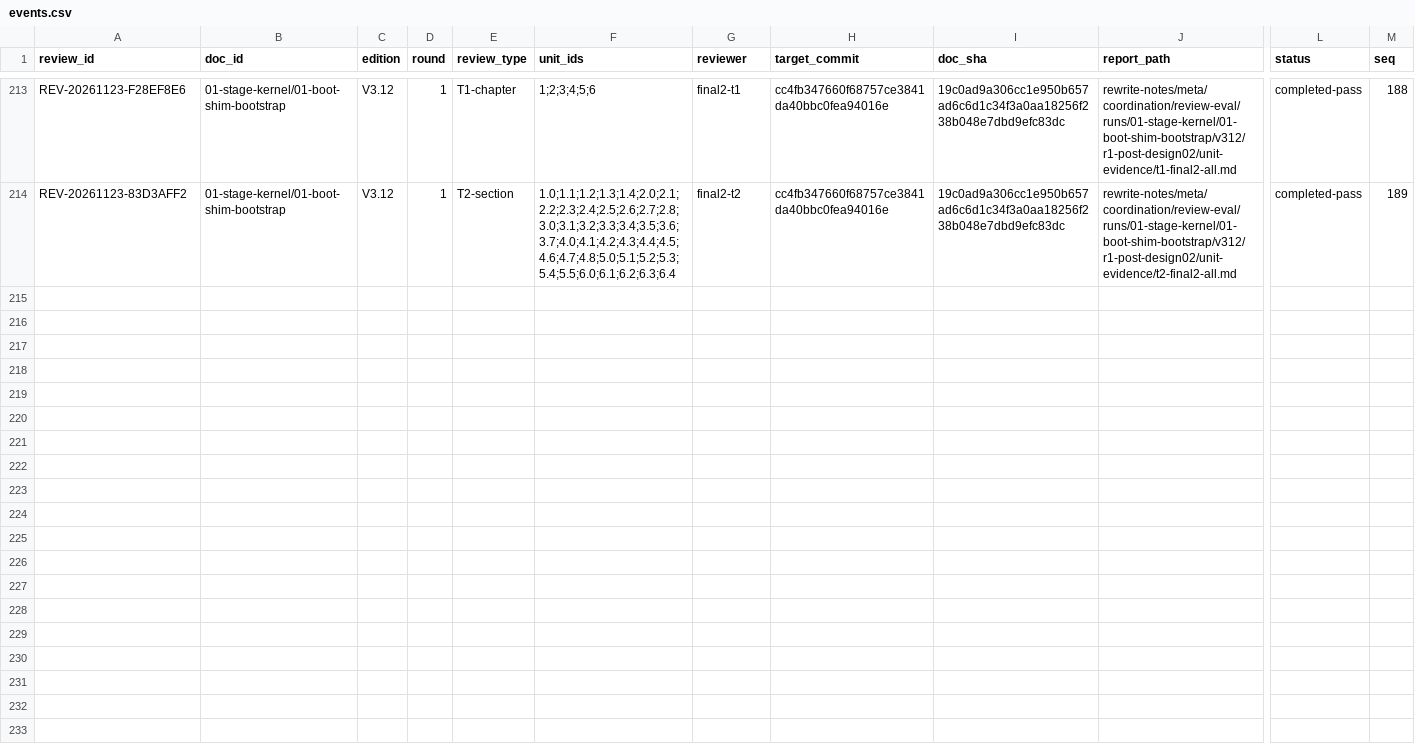
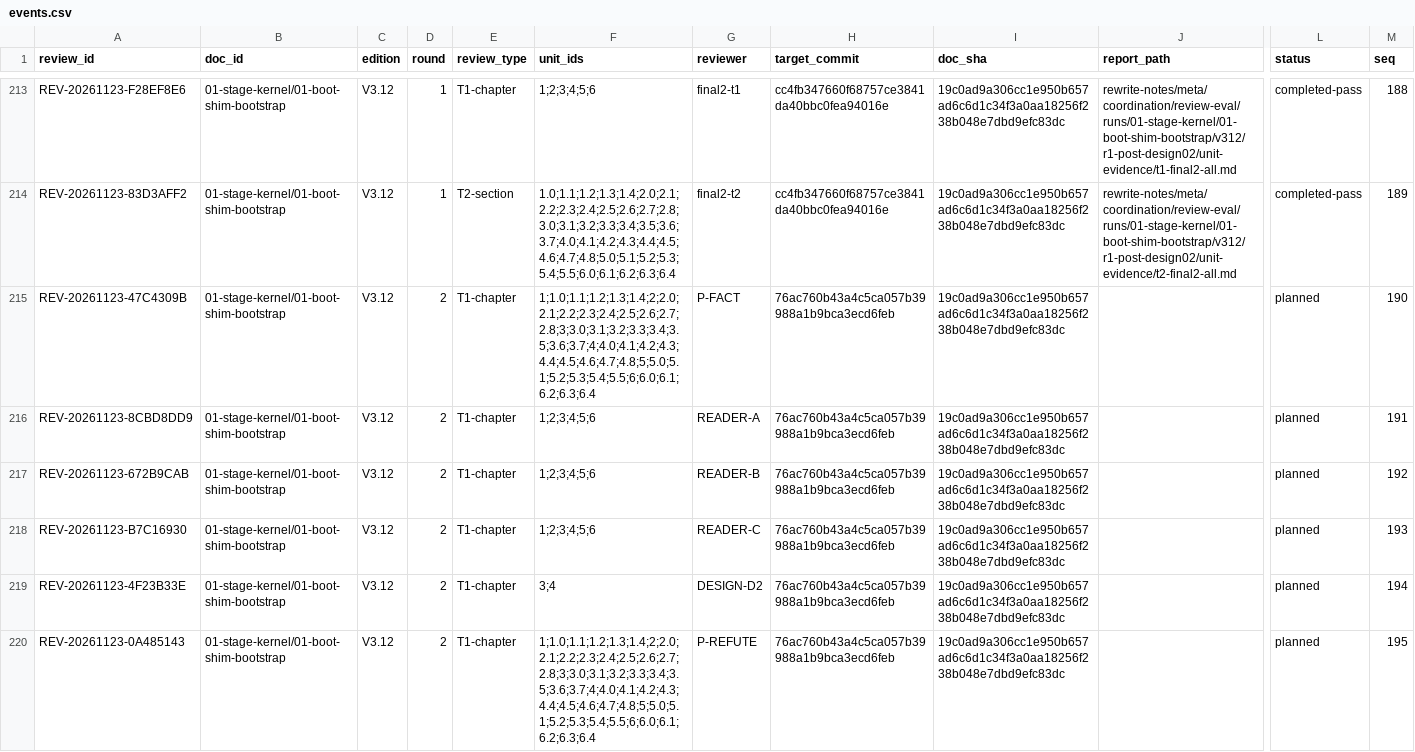
Before and after one commit to x5zone/minix-rs, a CSV file: rewrite-notes/meta/review/events.csv, drawn as a sheet; only a part is shown, gaps mark what is left out; rows hold the shown columns only; the diff names each change by its address in the sheet, - before the commit and + after, or states it on an @@ line.

Commit message:
chore(review): open D01 R2 full round
Record full-round R2 (48 units, doc sha 19c0ad9a), the R2 run skeleton, and six fresh role events. R1 remains ROUND-CLOSED.

```diff
--- a/rewrite-notes/meta/review/events.csv
+++ b/rewrite-notes/meta/review/events.csv
+row 215: REV-20261123-47C4309B | 01-stage-kernel/01-boot-shim-bootstrap | V3.12 | 2 | T1-chapter | 1;1.0;1.1;1.2;1.3;1.4;2;2.0;2.1;2.2;2.3;2.4;2.5;2.6;2.7;2.8;3;3.0;3.1;3.2;3.3;3.4;3.5;3.6;3.7;4;4.0;4.1;4.2;4.3;4.4;4.5;4.6;4.7;4.8;5;5.0;5.1;5.2;5.3;5.4;5.5;6;6.0;6.1;6.2;6.3;6.4 | P-FACT | 76ac760b43a4c5ca057b39988a1b9bca3ecd6feb | 19c0ad9a306cc1e950b657ad6c6d1c34f3a0aa18256f238b048e7dbd9efc83dc |  | planned | 190
+row 216: REV-20261123-8CBD8DD9 | 01-stage-kernel/01-boot-shim-bootstrap | V3.12 | 2 | T1-chapter | 1;2;3;4;5;6 | READER-A | 76ac760b43a4c5ca057b39988a1b9bca3ecd6feb | 19c0ad9a306cc1e950b657ad6c6d1c34f3a0aa18256f238b048e7dbd9efc83dc |  | planned | 191
+row 217: REV-20261123-672B9CAB | 01-stage-kernel/01-boot-shim-bootstrap | V3.12 | 2 | T1-chapter | 1;2;3;4;5;6 | READER-B | 76ac760b43a4c5ca057b39988a1b9bca3ecd6feb | 19c0ad9a306cc1e950b657ad6c6d1c34f3a0aa18256f238b048e7dbd9efc83dc |  | planned | 192
+row 218: REV-20261123-B7C16930 | 01-stage-kernel/01-boot-shim-bootstrap | V3.12 | 2 | T1-chapter | 1;2;3;4;5;6 | READER-C | 76ac760b43a4c5ca057b39988a1b9bca3ecd6feb | 19c0ad9a306cc1e950b657ad6c6d1c34f3a0aa18256f238b048e7dbd9efc83dc |  | planned | 193
+row 219: REV-20261123-4F23B33E | 01-stage-kernel/01-boot-shim-bootstrap | V3.12 | 2 | T1-chapter | 3;4 | DESIGN-D2 | 76ac760b43a4c5ca057b39988a1b9bca3ecd6feb | 19c0ad9a306cc1e950b657ad6c6d1c34f3a0aa18256f238b048e7dbd9efc83dc |  | planned | 194
+row 220: REV-20261123-0A485143 | 01-stage-kernel/01-boot-shim-bootstrap | V3.12 | 2 | T1-chapter | 1;1.0;1.1;1.2;1.3;1.4;2;2.0;2.1;2.2;2.3;2.4;2.5;2.6;2.7;2.8;3;3.0;3.1;3.2;3.3;3.4;3.5;3.6;3.7;4;4.0;4.1;4.2;4.3;4.4;4.5;4.6;4.7;4.8;5;5.0;5.1;5.2;5.3;5.4;5.5;6;6.0;6.1;6.2;6.3;6.4 | P-REFUTE | 76ac760b43a4c5ca057b39988a1b9bca3ecd6feb | 19c0ad9a306cc1e950b657ad6c6d1c34f3a0aa18256f238b048e7dbd9efc83dc |  | planned | 195
```
Also changed, not shown: 6 other files.
